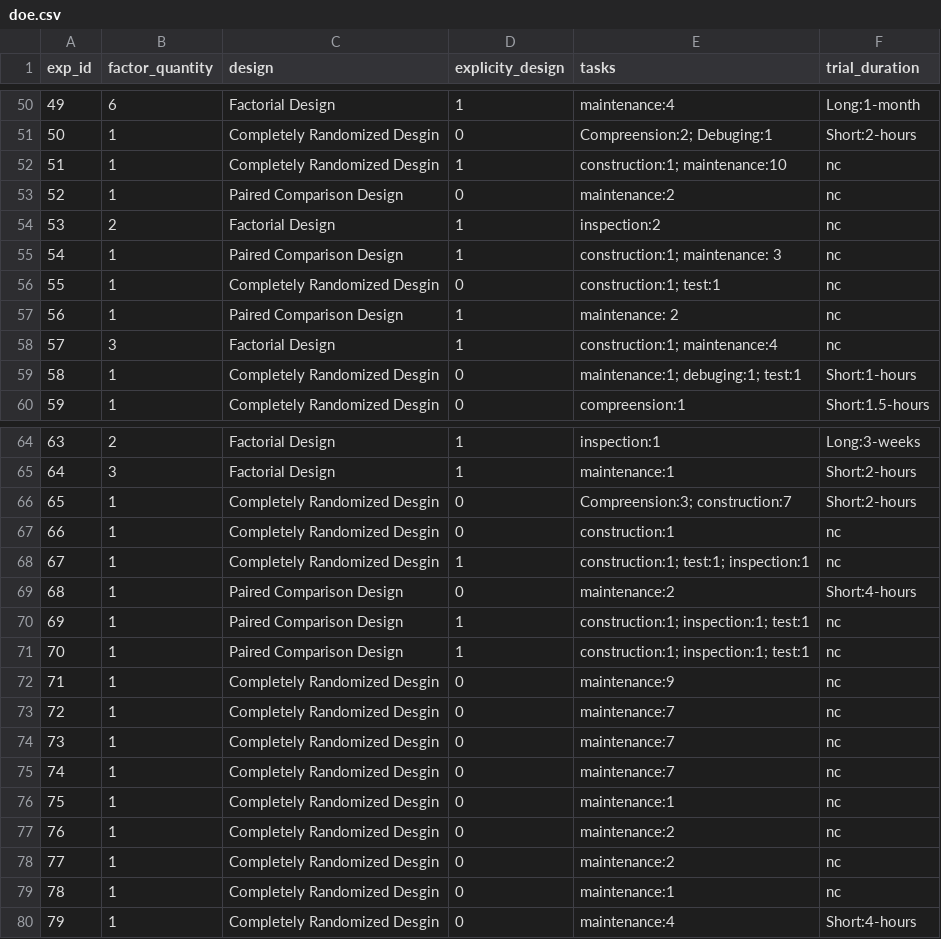
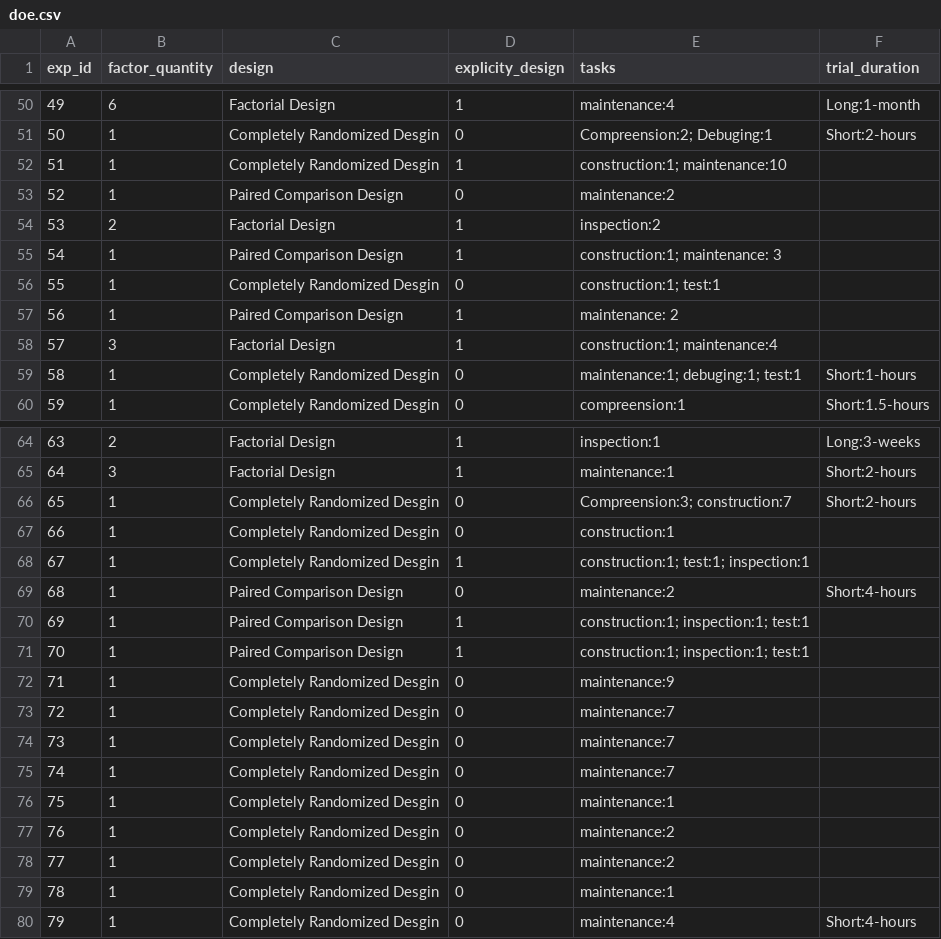
Before and after one commit to netuh/IST_Coding, a CSV file: coding_tool/static/csv/doe.csv, drawn as a sheet; only a part is shown, gaps mark what is left out; the diff covers the shown part only.

```diff
--- a/coding_tool/static/csv/doe.csv
+++ b/coding_tool/static/csv/doe.csv
@@ -51,9 +51,9 @@ exp_id|factor_quantity|design|explicity_design|tasks|trial_duration
 50|1|Completely Randomized Desgin|0|Compreension:2; Debuging:1|Short:2-hours
-51|1|Completely Randomized Desgin|1|construction:1; maintenance:10|nc
-52|1|Paired Comparison Design|0|maintenance:2|nc
-53|2|Factorial Design|1|inspection:2|nc
-54|1|Paired Comparison Design|1|construction:1; maintenance: 3|nc
-55|1|Completely Randomized Desgin|0|construction:1; test:1|nc
-56|1|Paired Comparison Design|1|maintenance: 2|nc
-57|3|Factorial Design|1|construction:1; maintenance:4|nc
+51|1|Completely Randomized Desgin|1|construction:1; maintenance:10|
+52|1|Paired Comparison Design|0|maintenance:2|
+53|2|Factorial Design|1|inspection:2|
+54|1|Paired Comparison Design|1|construction:1; maintenance: 3|
+55|1|Completely Randomized Desgin|0|construction:1; test:1|
+56|1|Paired Comparison Design|1|maintenance: 2|
+57|3|Factorial Design|1|construction:1; maintenance:4|
 58|1|Completely Randomized Desgin|0|maintenance:1; debuging:1; test:1|Short:1-hours
@@ -66,15 +66,15 @@ exp_id|factor_quantity|design|explicity_design|tasks|trial_duration
 65|1|Completely Randomized Desgin|0|Compreension:3; construction:7|Short:2-hours
-66|1|Completely Randomized Desgin|0|construction:1|nc
-67|1|Completely Randomized Desgin|1|construction:1; test:1; inspection:1|nc
+66|1|Completely Randomized Desgin|0|construction:1|
+67|1|Completely Randomized Desgin|1|construction:1; test:1; inspection:1|
 68|1|Paired Comparison Design|0|maintenance:2|Short:4-hours
-69|1|Paired Comparison Design|1|construction:1; inspection:1; test:1|nc
-70|1|Paired Comparison Design|1|construction:1; inspection:1; test:1|nc
-71|1|Completely Randomized Desgin|0|maintenance:9|nc
-72|1|Completely Randomized Desgin|0|maintenance:7|nc
-73|1|Completely Randomized Desgin|0|maintenance:7|nc
-74|1|Completely Randomized Desgin|0|maintenance:7|nc
-75|1|Completely Randomized Desgin|0|maintenance:1|nc
-76|1|Completely Randomized Desgin|0|maintenance:2|nc
-77|1|Completely Randomized Desgin|0|maintenance:2|nc
-78|1|Completely Randomized Desgin|0|maintenance:1|nc
+69|1|Paired Comparison Design|1|construction:1; inspection:1; test:1|
+70|1|Paired Comparison Design|1|construction:1; inspection:1; test:1|
+71|1|Completely Randomized Desgin|0|maintenance:9|
+72|1|Completely Randomized Desgin|0|maintenance:7|
+73|1|Completely Randomized Desgin|0|maintenance:7|
+74|1|Completely Randomized Desgin|0|maintenance:7|
+75|1|Completely Randomized Desgin|0|maintenance:1|
+76|1|Completely Randomized Desgin|0|maintenance:2|
+77|1|Completely Randomized Desgin|0|maintenance:2|
+78|1|Completely Randomized Desgin|0|maintenance:1|
 79|1|Completely Randomized Desgin|0|maintenance:4|Short:4-hours
```
Also changed, not shown: 25 edited cells elsewhere in this file, 3 other files.
